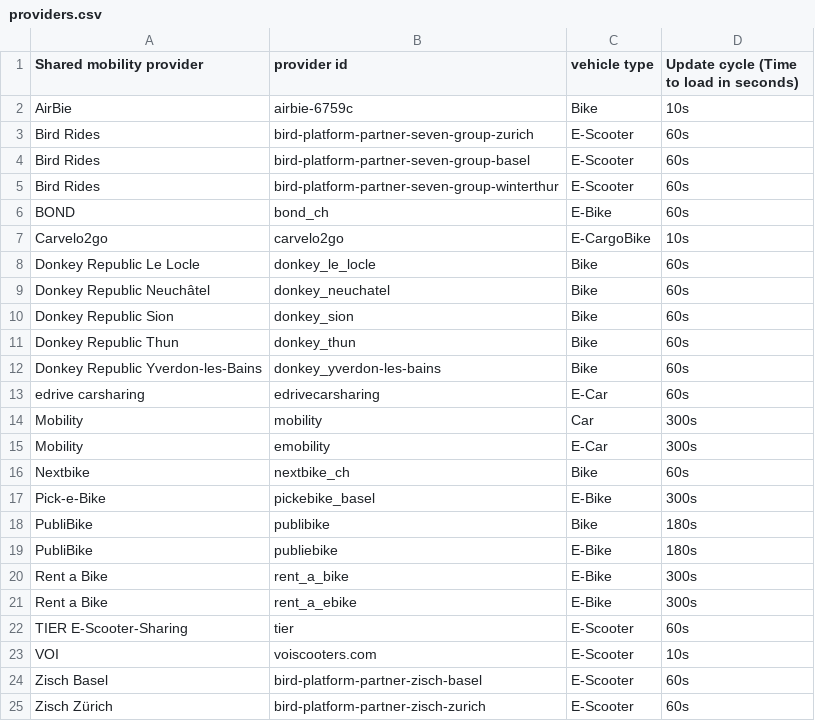
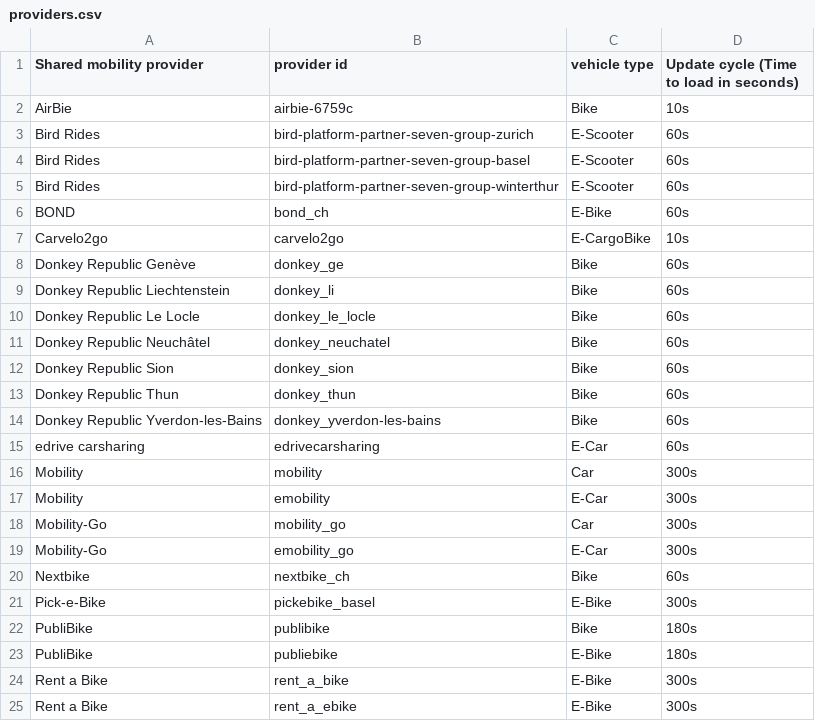
Before and after one commit to SFOE/sharedmobility, a CSV file: providers.csv, drawn as a sheet; only a part is shown; the shorter side is filled out with more unchanged rows; the diff names each change by its address in the sheet, - before the commit and + after, or states it on an @@ line.

Commit message:
Add files via upload
Added donkey_ge, donkey_li, mobility_go, emobility_go

```diff
--- a/providers.csv
+++ b/providers.csv
+row 8: Donkey Republic Genève | donkey_ge | Bike | 60s
+row 9: Donkey Republic Liechtenstein | donkey_li | Bike | 60s
+row 18: Mobility-Go | mobility_go | Car | 300s
+row 19: Mobility-Go | emobility_go | E-Car | 300s
```
